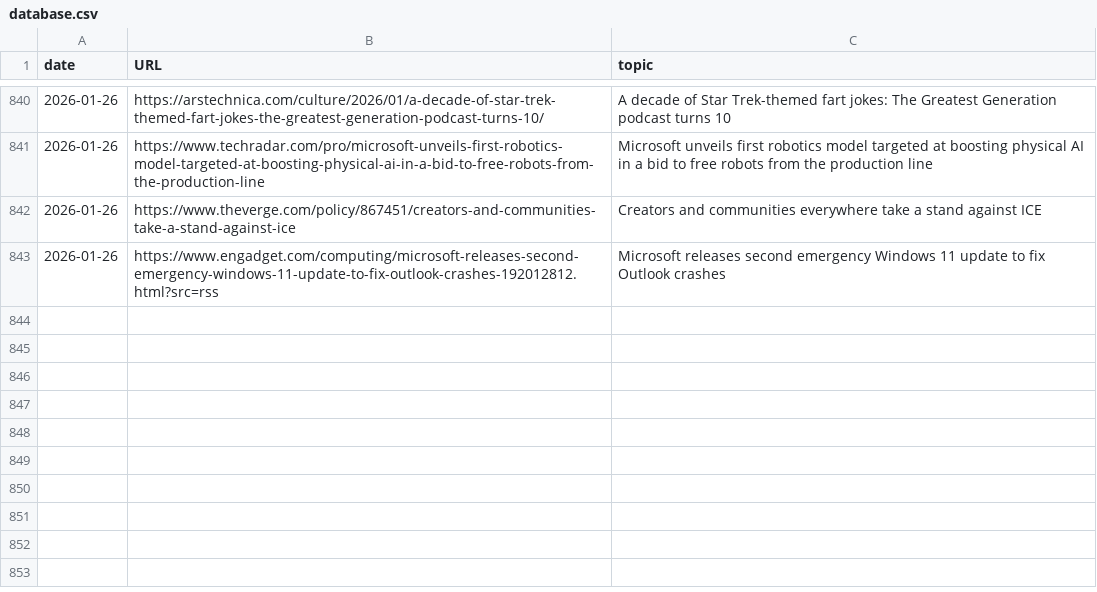
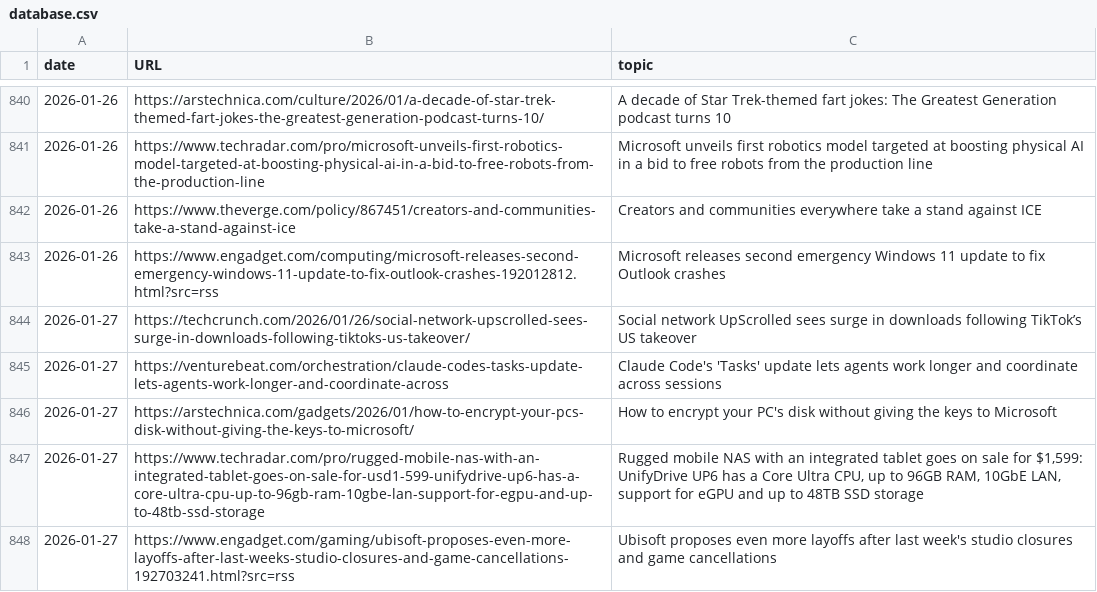
Before and after one commit to cheoljoo/english, a CSV file: database.csv, drawn as a sheet; only a part is shown, gaps mark what is left out; the diff names each change by its address in the sheet, - before the commit and + after, or states it on an @@ line.

```diff
--- a/database.csv
+++ b/database.csv
+row 844: 2026-01-27 | https://techcrunch.com/2026/01/26/social-network-upscrolled-sees-surge-in-downloads-following-tiktoks-us-takeover/ | Social network UpScrolled sees surge in downloads following TikTok’s US takeover
+row 845: 2026-01-27 | https://venturebeat.com/orchestration/claude-codes-tasks-update-lets-agents-work-longer-and-coordinate-across | Claude Code's 'Tasks' update lets agents work longer and coordinate across sessions
+row 846: 2026-01-27 | https://arstechnica.com/gadgets/2026/01/how-to-encrypt-your-pcs-disk-without-giving-the-keys-to-microsoft/ | How to encrypt your PC's disk without giving the keys to Microsoft
+row 847: 2026-01-27 | https://www.techradar.com/pro/rugged-mobile-nas-with-an-integrated-tablet-goes-on-sale-for-usd1-599-unifydrive-up6-has-a-core-ultra-cpu-up-to-96gb-ram-10gbe-lan-support-for-egpu-and-up-to-48tb-ssd-storage | Rugged mobile NAS with an integrated tablet goes on sale for $1,599: UnifyDrive UP6 has a Core Ultra CPU, up to 96GB RAM, 10GbE LAN, support for eGPU and up to 48TB SSD storage
+row 848: 2026-01-27 | https://www.engadget.com/gaming/ubisoft-proposes-even-more-layoffs-after-last-weeks-studio-closures-and-game-cancellations-192703241.html?src=rss | Ubisoft proposes even more layoffs after last week's studio closures and game cancellations
```
Also changed, not shown: 1 other file.
